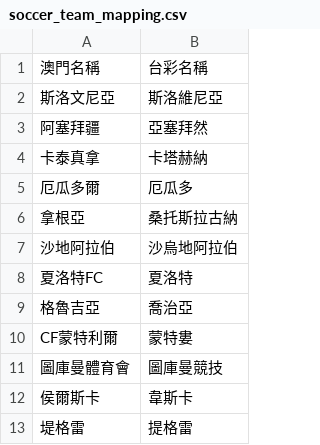
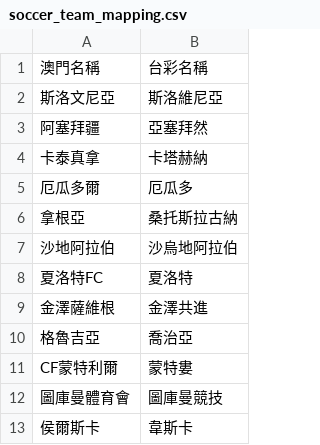
Before and after one commit to DanielTsai117/sport_ref, a CSV file: soccer_team_mapping.csv, drawn as a sheet; only a part is shown; the shorter side is filled out with more unchanged rows.

Commit message:
Update soccer_team_mapping.csv

```diff
--- a/soccer_team_mapping.csv
+++ b/soccer_team_mapping.csv
@@ -8,2 +8,3 @@
 夏洛特FC,夏洛特
+金澤薩維根,金澤共進
 格魯吉亞,喬治亞
```
